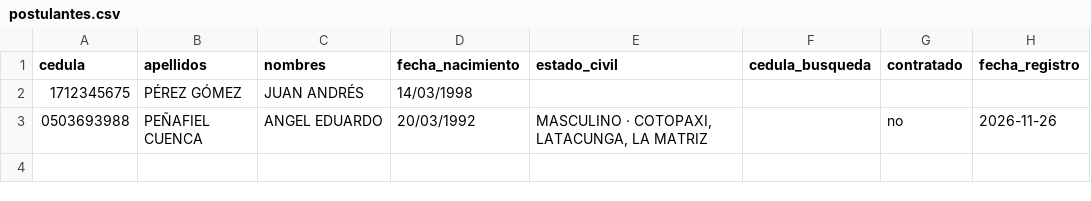
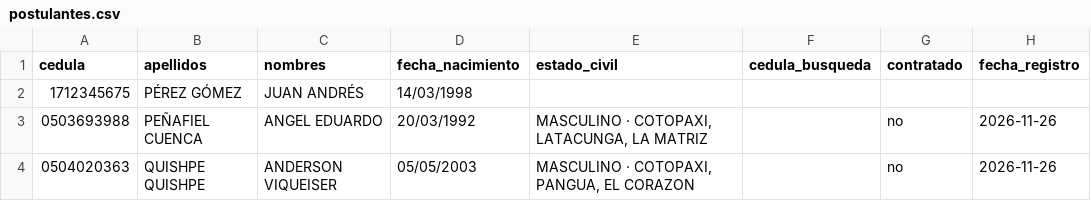
Before and after one commit to maudesign92-hue/saher-expedientes, a CSV file: expedientes/postulantes.csv, drawn as a sheet.

```diff
--- a/expedientes/postulantes.csv
+++ b/expedientes/postulantes.csv
@@ -3 +3,2 @@ cedula,apellidos,nombres,fecha_nacimiento,estado_civil,cedula_busqueda,contratad
 0503693988,PEÑAFIEL CUENCA,ANGEL EDUARDO,20/03/1992,"MASCULINO · COTOPAXI, LATACUNGA, LA MATRIZ",,no,2026-11-26
+0504020363,QUISHPE QUISHPE,ANDERSON VIQUEISER,05/05/2003,"MASCULINO · COTOPAXI, PANGUA, EL CORAZON",,no,2026-11-26
```
Also changed, not shown: 8 other files.
